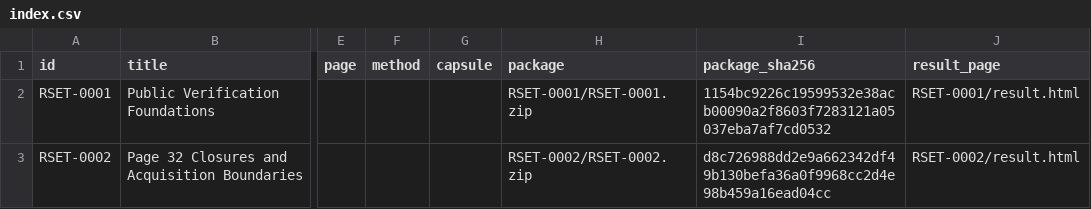
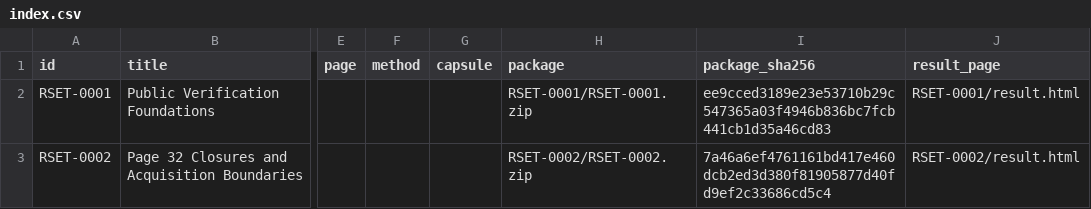
Before and after one commit to AegisTrustCore/Liber-Primus-HMS-Run-Time, a CSV file: research/runsets/index.csv, drawn as a sheet; only a part is shown, gaps mark what is left out; the diff names each change by its address in the sheet, - before the commit and + after, or states it on an @@ line.

Commit message:
Add plain-language RSET-0002 reader guide (#11)
## What changed
- add a one-minute results table and five plain-language result
breakdowns
- add a portable text-only release summary
- add reading hints and explicit next steps
- link the public release catalog to the new start-here page
- include both reader files in the downloadable run-set ZIP

## Why
The evidence packages are rigorous but dense. This adds a consistent
question/result/boundary/reproduction/next format without weakening the
canonical manifests.

## Verification
- archive regeneration passed
- public record validation passed
- public-boundary scan passed
- 17 unit tests passed
- git diff --check passed

Co-authored-by: coreystilwell3-eng <316352804+coreystilwell3-eng@users.noreply.github.com>

```diff
--- a/research/runsets/index.csv
+++ b/research/runsets/index.csv
-I2 (package_sha256): 1154bc9226c19599532e38acb00090a2f8603f7283121a05037eba7af7cd0532
+I2 (package_sha256): ee9cced3189e23e53710b29c547365a03f4946b836bc7fcb441cb1d35a46cd83
-I3 (package_sha256): d8c726988dd2e9a662342df49b130befa36a0f9968cc2d4e98b459a16ead04cc
+I3 (package_sha256): 7a46a6ef4761161bd417e460dcb2ed3d380f81905877d40fd9ef2c33686cd5c4
```
Also changed, not shown: 12 other files.
